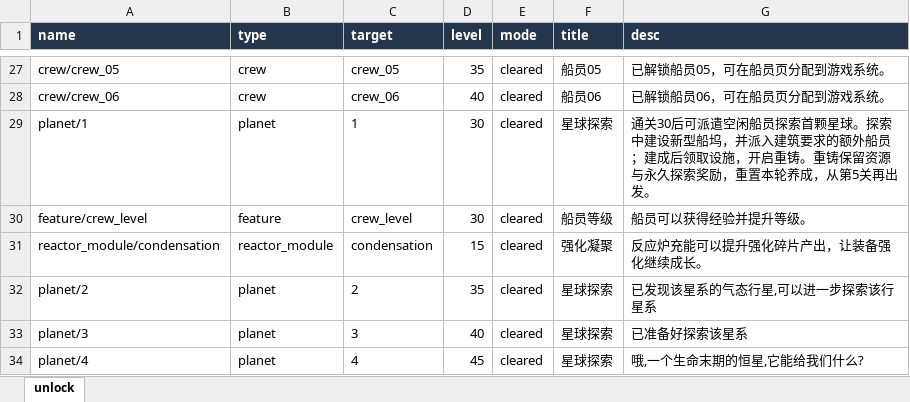
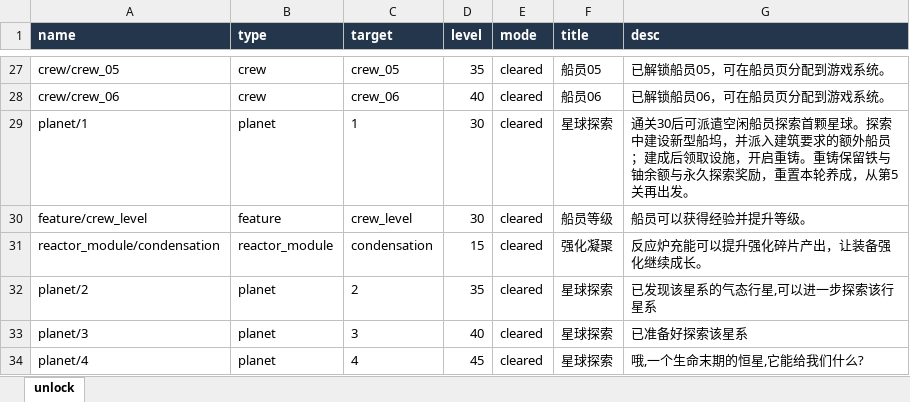
Before and after one commit to rlmclmc2-boop/space_idle, an Excel workbook: space-battleship/config_excel/unlock.xlsx, sheet unlock, drawn as a sheet; only a part is shown, gaps mark what is left out; values as stored, in another font and other column widths than the file's, no borders; the diff names each change by its address in the sheet, - before the commit and + after, or states it on an @@ line.

```diff
--- a/space-battleship/config_excel/unlock.xlsx (sheet unlock)
+++ b/space-battleship/config_excel/unlock.xlsx (sheet unlock)
-G29 (desc): …重铸保留资源与永久探…
+G29 (desc): …重铸保留铁与铀余额与永久探…
```
Also changed, not shown: space-battleship/config_excel/planet_build.xlsx, 12 other files.
